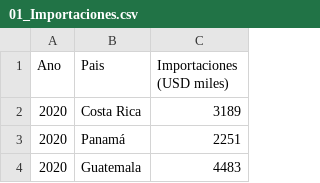
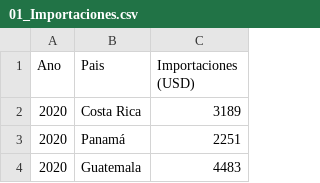
Before and after one commit to Mafer3098/DASHBOARD-FOOD-DEPOT, a CSV file: 01_Importaciones.csv, drawn as a sheet; only a part is shown.

Commit message:
Update 01_Importaciones.csv

```diff
--- a/01_Importaciones.csv
+++ b/01_Importaciones.csv
@@ -1,2 +1,2 @@
-Ano,Pais,Importaciones (USD miles)
+Ano,Pais,Importaciones (USD)
 2020,Costa Rica,3189
```
